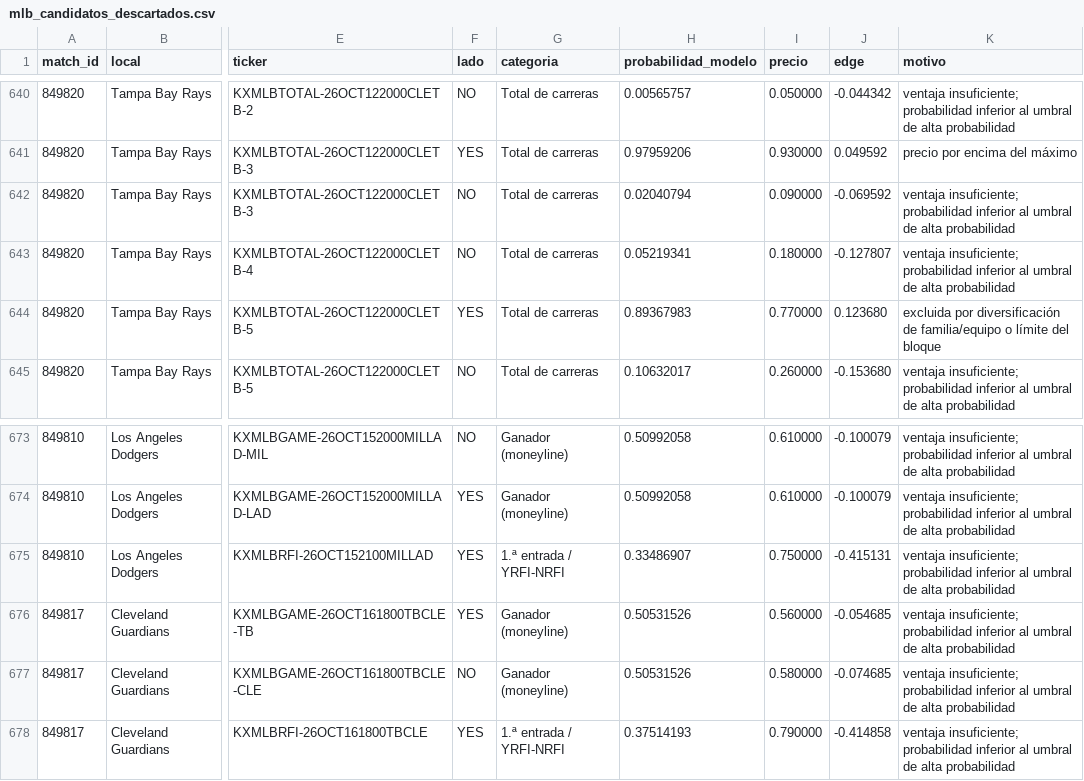
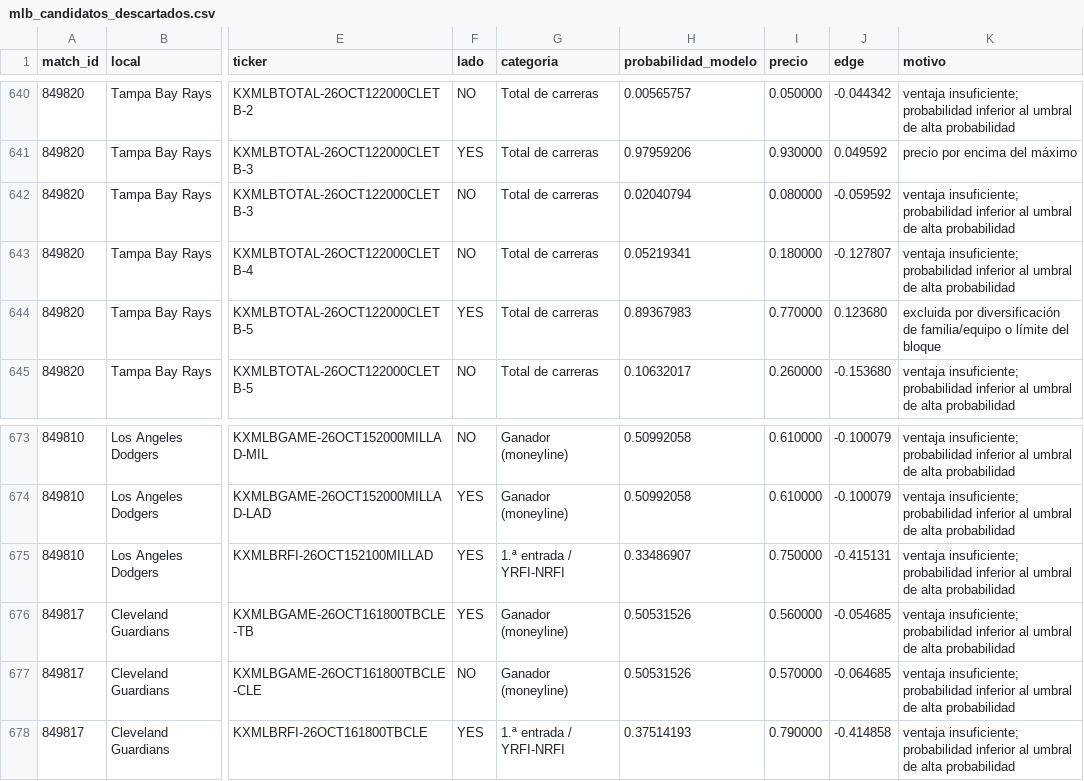
Before and after one commit to fall2606/predicciones, a CSV file: mlb_candidatos_descartados.csv, drawn as a sheet; only a part is shown, gaps mark what is left out; the diff names each change by its address in the sheet, - before the commit and + after, or states it on an @@ line.

```diff
--- a/mlb_candidatos_descartados.csv
+++ b/mlb_candidatos_descartados.csv
-I642 (precio): 0.090000
+I642 (precio): 0.080000
-J642 (edge): -0.069592
+J642 (edge): -0.059592
-I677 (precio): 0.580000
+I677 (precio): 0.570000
-J677 (edge): -0.074685
+J677 (edge): -0.064685
```
Also changed, not shown: mlb_probabilidades_actuales.csv, reconciliacion_pendientes.csv.
